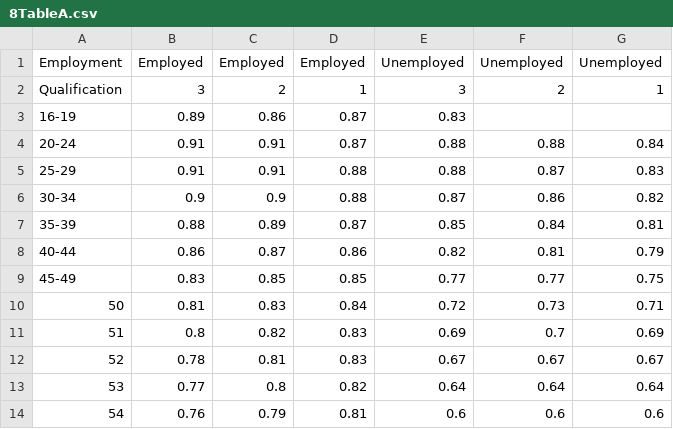
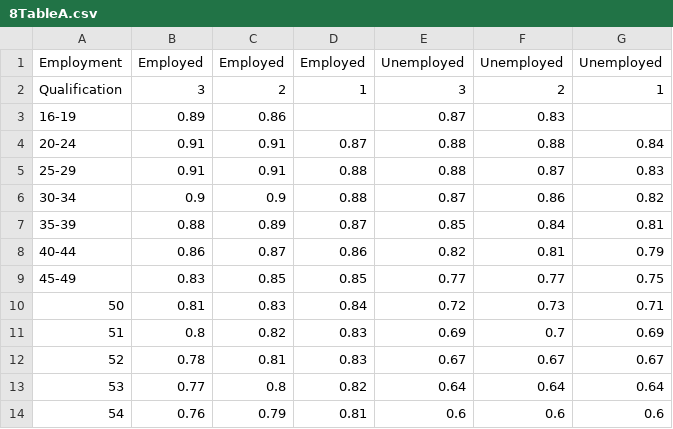
Before and after one commit to chapmanwilliam/Ogden8, a CSV file: localpackage/Data/8TableA.csv, drawn as a sheet.

Commit message:
correction to Tables A-D Ogden 8

```diff
--- a/localpackage/Data/8TableA.csv
+++ b/localpackage/Data/8TableA.csv
@@ -2,3 +2,3 @@ Employment,Employed,Employed,Employed,Unemployed,Unemployed,Unemployed
 Qualification,3,2,1,3,2,1
-16-19 ,0.89,0.86,0.87,0.83,,
+16-19 ,0.89,0.86,,0.87,0.83
 20-24 ,0.91,0.91,0.87,0.88,0.88,0.84
```
Also changed, not shown: localpackage/Data/8TableB.csv, localpackage/Data/8TableC.csv, 2 other files.
